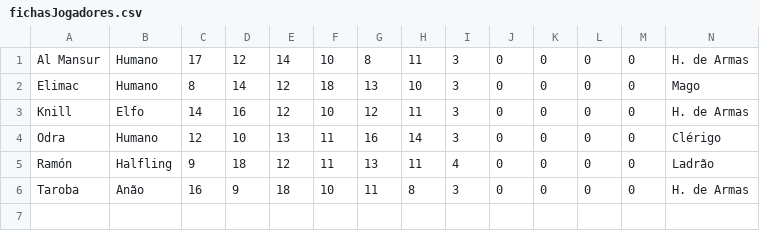
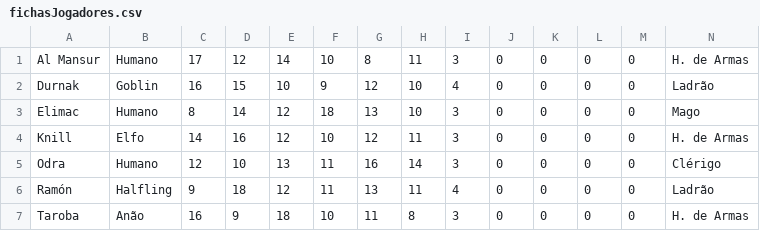
Before and after one commit to EthanHueh/ToolsForRPG_Panpalianos, a CSV file: recursos/fichasJogadores.csv, drawn as a sheet; only a part is shown; rows hold the shown columns only; the diff names each change by its address in the sheet, - before the commit and + after, or states it on an @@ line.

```diff
--- a/recursos/fichasJogadores.csv
+++ b/recursos/fichasJogadores.csv
+row 2: Durnak | Goblin | 16 | 15 | 10 | 9 | 12 | 10 | 4 | 0 | 0 | 0 | 0 | Ladrão
```
Also changed, not shown: 8 other files.
